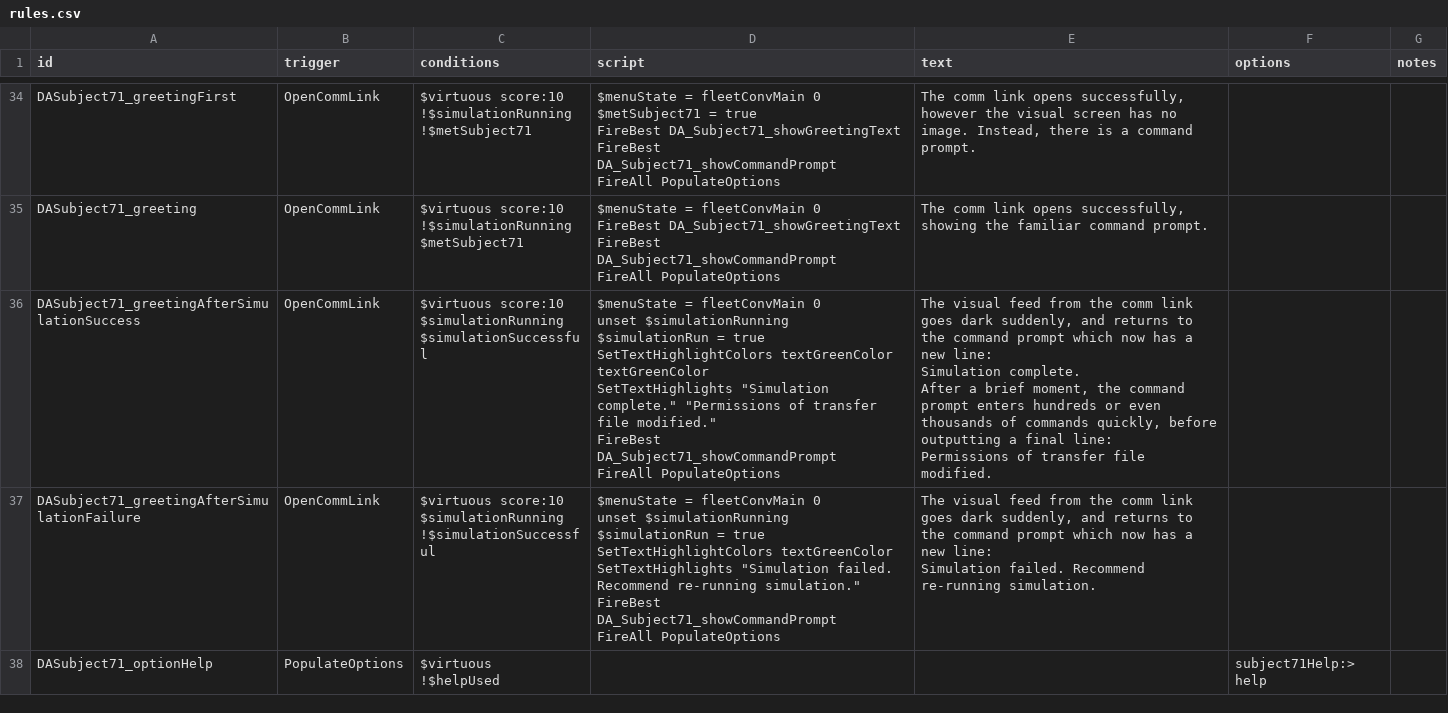
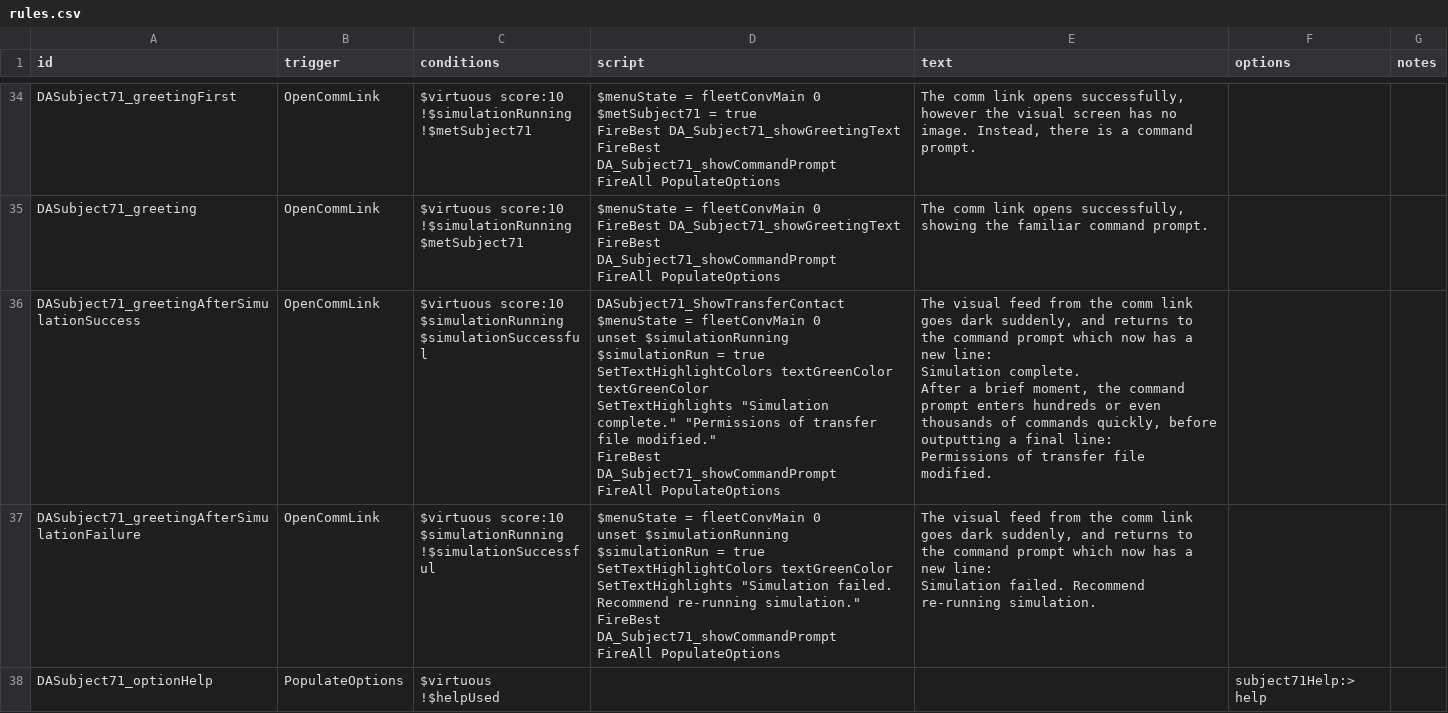
Before and after one commit to TIDAL88/diable_avionics_original_flavor, a CSV file: data/campaign/rules.csv, drawn as a sheet; only a part is shown, gaps mark what is left out; the diff covers the shown part only.

```diff
--- a/data/campaign/rules.csv
+++ b/data/campaign/rules.csv
@@ -68,15 +68,16 @@ FireBest DA_Subject71_showCommandPrompt
 FireAll PopulateOptions","The comm link opens successfully, showing the familiar command prompt.",,
-DASubject71_greetingAfterSimulationSuccess,OpenCommLink,"$virtuous score:10
-$simulationRunning
-$simulationSuccessful","$menuState = fleetConvMain 0
-unset $simulationRunning
-$simulationRun = true
-SetTextHighlightColors textGreenColor textGreenColor
-SetTextHighlights ""Simulation complete."" ""Permissions of transfer file modified.""
-FireBest DA_Subject71_showCommandPrompt
-FireAll PopulateOptions","The visual feed from the comm link goes dark suddenly, and returns to the command prompt which now has a new line:
-Simulation complete.
-
-After a brief moment, the command prompt enters hundreds or even thousands of commands quickly, before outputting a final line:
-Permissions of transfer file modified.",,
+DASubject71_greetingAfterSimulationSuccess,OpenCommLink,"$virtuous score:10
+$simulationRunning
+$simulationSuccessful","DASubject71_ShowTransferContact
+$menuState = fleetConvMain 0
+unset $simulationRunning
+$simulationRun = true
+SetTextHighlightColors textGreenColor textGreenColor
+SetTextHighlights ""Simulation complete."" ""Permissions of transfer file modified.""
+FireBest DA_Subject71_showCommandPrompt
+FireAll PopulateOptions","The visual feed from the comm link goes dark suddenly, and returns to the command prompt which now has a new line:
+Simulation complete.
+
+After a brief moment, the command prompt enters hundreds or even thousands of commands quickly, before outputting a final line:
+Permissions of transfer file modified.",,
 DASubject71_greetingAfterSimulationFailure,OpenCommLink,"$virtuous score:10
```
Also changed, not shown: 2 edited cells elsewhere in this file, data/weapons/weapon_data.csv, 27 other files.
